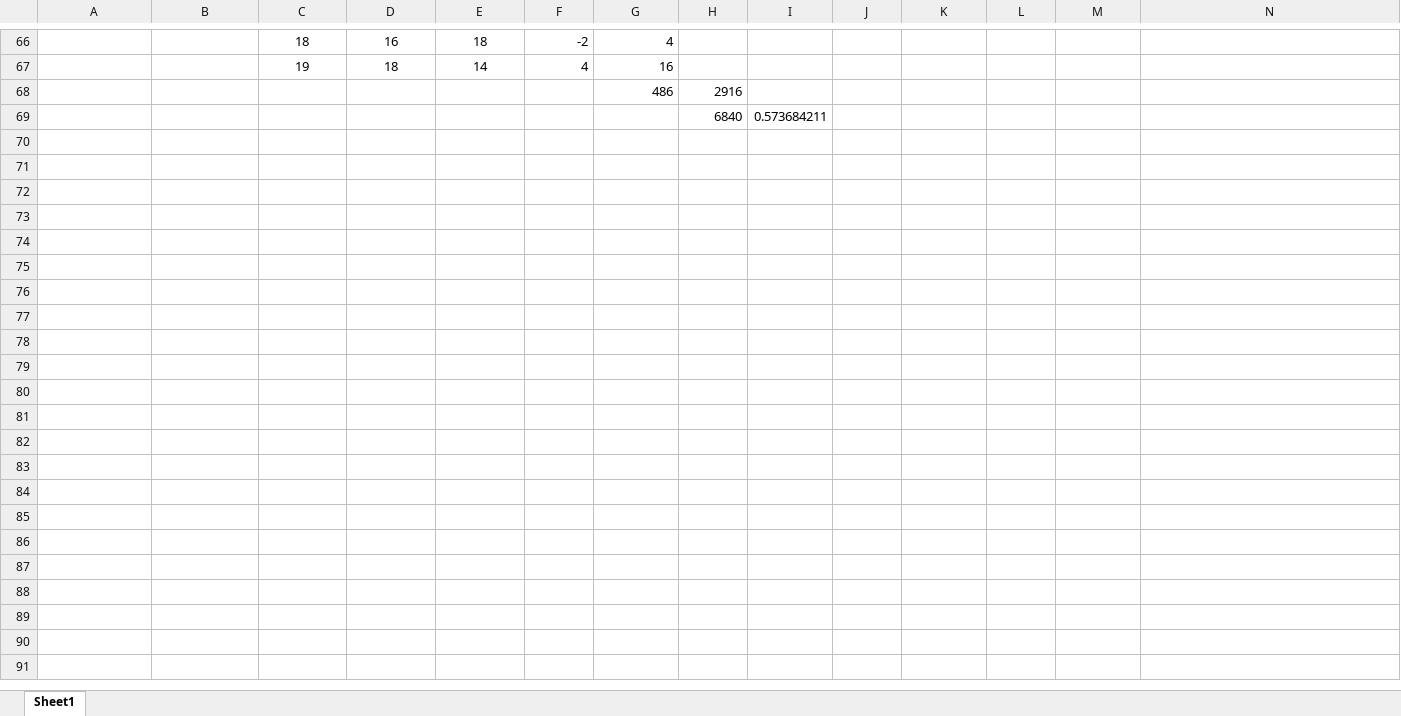
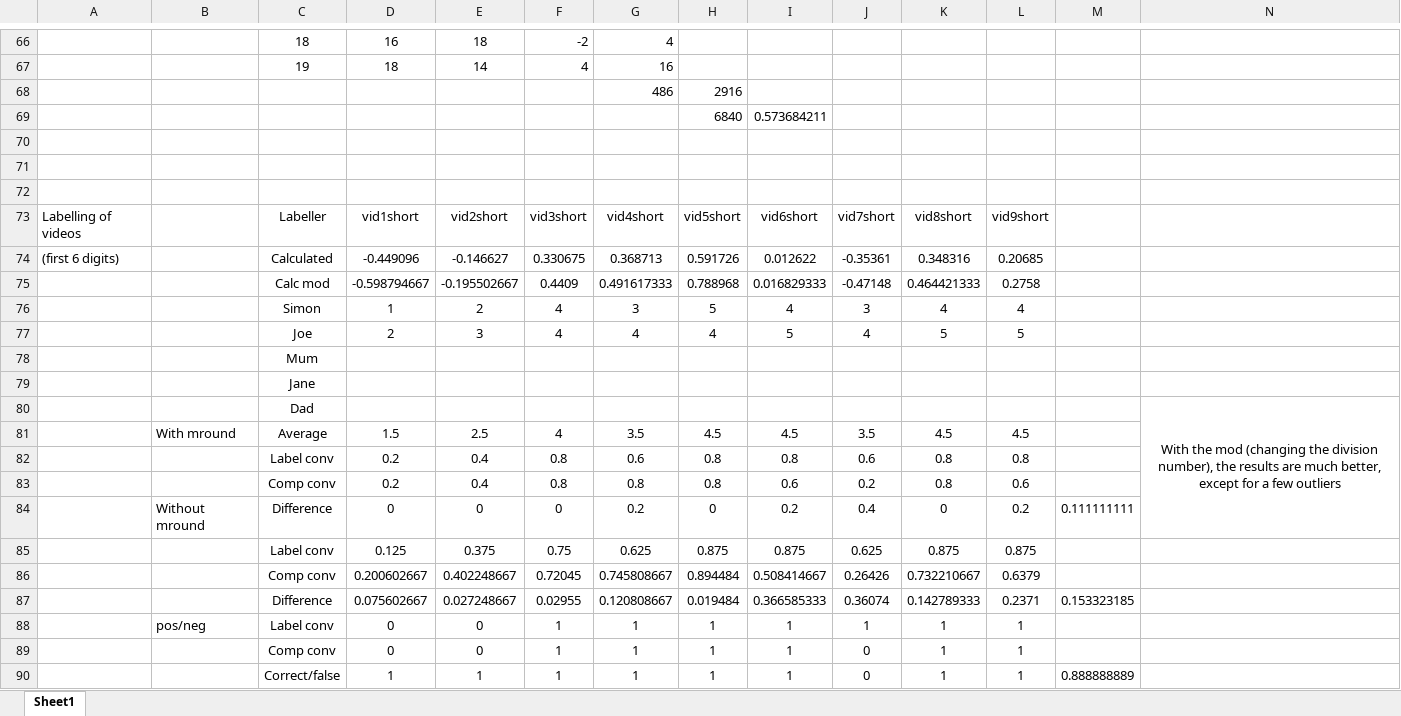
Before and after one commit to si31/AudienceAttention, an Excel workbook: Resources/Resources for dissertation/Evaluation.xlsx, sheet Sheet1, drawn as a sheet; only a part is shown, gaps mark what is left out; values as stored, in another font and other column widths than the file's, no borders; rows hold the shown columns only; the diff names each change by its address in the sheet, - before the commit and + after, or states it on an @@ line.

Commit message:
correct database

```diff
--- a/Resources/Resources for dissertation/Evaluation.xlsx (sheet Sheet1)
+++ b/Resources/Resources for dissertation/Evaluation.xlsx (sheet Sheet1)
+row 70: (empty)
+row 71: (empty)
+row 72: (empty)
+row 73: Labelling of videos |  | Labeller | vid1short | vid2short | vid3short | vid4short | vid5short | vid6short | vid7short | vid8short | vid9short
+row 74: (first 6 digits) |  | Calculated | -0.449096 | -0.146627 | 0.330675 | 0.368713 | 0.591726 | 0.012622 | -0.35361 | 0.348316 | 0.20685
+row 75:  |  | Calc mod | -0.598794667 | -0.195502667 | 0.4409 | 0.491617333 | 0.788968 | 0.016829333 | -0.47148 | 0.464421333 | 0.2758
+row 76:  |  | Simon | 1 | 2 | 4 | 3 | 5 | 4 | 3 | 4 | 4
+row 77:  |  | Joe | 2 | 3 | 4 | 4 | 4 | 5 | 4 | 5 | 5
+row 78:  |  | Mum
+row 79:  |  | Jane
+row 80:  |  | Dad |  |  |  |  |  |  |  |  |  |  | With the mod (changing the division number), the results are much better, except for a few outliers
+row 81:  | With mround | Average | 1.5 | 2.5 | 4 | 3.5 | 4.5 | 4.5 | 3.5 | 4.5 | 4.5
+row 82:  |  | Label conv | 0.2 | 0.4 | 0.8 | 0.6 | 0.8 | 0.8 | 0.6 | 0.8 | 0.8
+row 83:  |  | Comp conv | 0.2 | 0.4 | 0.8 | 0.8 | 0.8 | 0.6 | 0.2 | 0.8 | 0.6
+row 84:  | Without mround | Difference | 0 | 0 | 0 | 0.2 | 0 | 0.2 | 0.4 | 0 | 0.2 | 0.111111111
+row 85:  |  | Label conv | 0.125 | 0.375 | 0.75 | 0.625 | 0.875 | 0.875 | 0.625 | 0.875 | 0.875
+row 86:  |  | Comp conv | 0.200602667 | 0.402248667 | 0.72045 | 0.745808667 | 0.894484 | 0.508414667 | 0.26426 | 0.732210667 | 0.6379
+row 87:  |  | Difference | 0.075602667 | 0.027248667 | 0.02955 | 0.120808667 | 0.019484 | 0.366585333 | 0.36074 | 0.142789333 | 0.2371 | 0.153323185
+row 88:  | pos/neg | Label conv | 0 | 0 | 1 | 1 | 1 | 1 | 1 | 1 | 1
+row 89:  |  | Comp conv | 0 | 0 | 1 | 1 | 1 | 1 | 0 | 1 | 1
+row 90:  |  | Correct/false | 1 | 1 | 1 | 1 | 1 | 1 | 0 | 1 | 1 | 0.888888889
```
Also changed, not shown: 15 other files.
